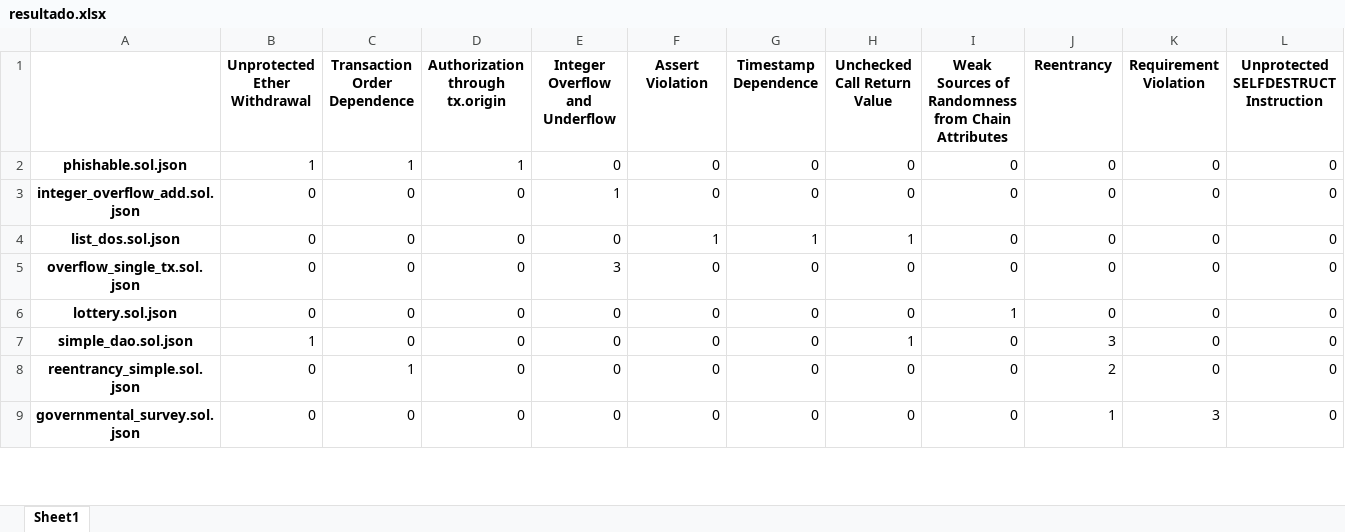
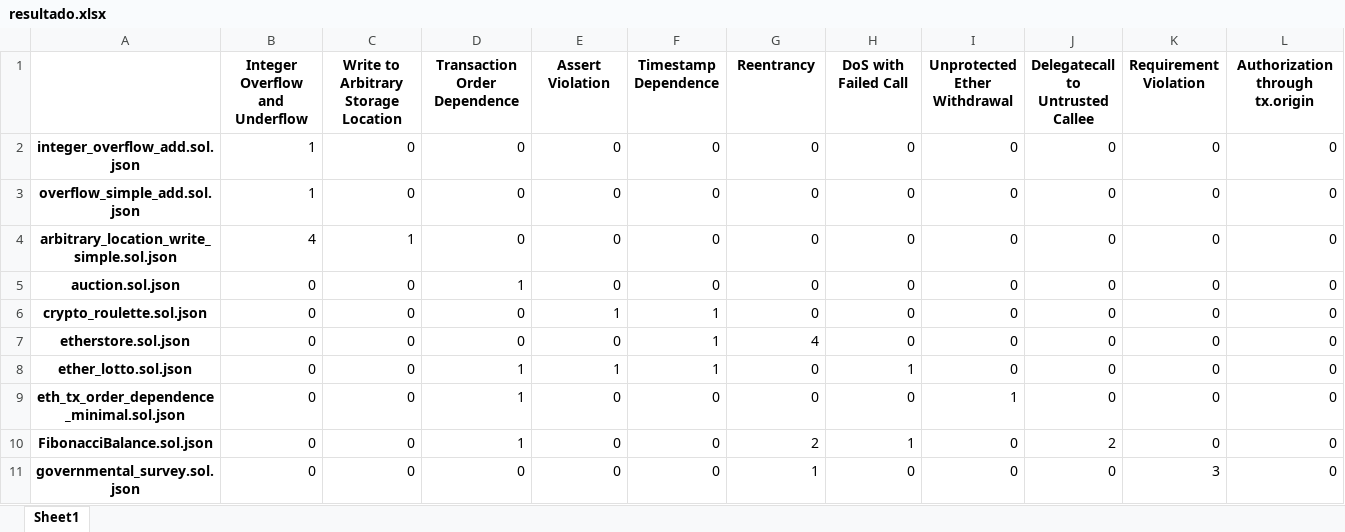
Before and after one commit to drinith/analysis_mestrado, an Excel workbook: mythril/0.24.7_smartbugs-curated/results/resultado.xlsx, sheet Sheet1, drawn as a sheet; only a part is shown; values as stored, in another font and other column widths than the file's, no borders; removed rows and columns are numbered as before the commit, all else as after; rows hold the shown columns only; the diff covers the shown part only; the diff names each change by its address in the sheet, - before the commit and + after, or states it on an @@ line.

```diff
--- a/mythril/0.24.7_smartbugs-curated/results/resultado.xlsx (sheet Sheet1)
+++ b/mythril/0.24.7_smartbugs-curated/results/resultado.xlsx (sheet Sheet1)
-row 1:  | Unprotected Ether Withdrawal | Transaction Order Dependence | Authorization through tx.origin | Integer Overflow and Underflow | Assert Violation | Timestamp Dependence | Unchecked Call Return Value | Weak Sources of Randomness from Chain Attributes | Reentrancy | Requirement Violation | Unprotected SELFDESTRUCT Instruction
-row 2: phishable.sol.json | 1 | 1 | 1 | 0 | 0 | 0 | 0 | 0 | 0 | 0 | 0
+row 1:  | Integer Overflow and Underflow | Write to Arbitrary Storage Location | Transaction Order Dependence | Assert Violation | Timestamp Dependence | Reentrancy | DoS with Failed Call | Unprotected Ether Withdrawal | Delegatecall to Untrusted Callee | Requirement Violation | Authorization through tx.origin
-B2: 0
+B2: 1
-E2: 1
+E2: 0
+row 3: overflow_simple_add.sol.json | 1 | 0 | 0 | 0 | 0 | 0 | 0 | 0 | 0 | 0 | 0
+row 4: arbitrary_location_write_simple.sol.json | 4 | 1 | 0 | 0 | 0 | 0 | 0 | 0 | 0 | 0 | 0
-A5: list_dos.sol.json
+A5: auction.sol.json
-D5: 0
+D5: 1
-F5: 1
+F5: 0
-G5: 1
+G5: 0
-H5: 1
+H5: 0
-A6: overflow_single_tx.sol.json
+A6: crypto_roulette.sol.json
-E6: 3
+E6: 1
-F6:F8: 0
+F6:F8: 1
-A7: lottery.sol.json
+A7: etherstore.sol.json
-G7: 0
+G7: 4
-I7: 1
+I7: 0
-A8: simple_dao.sol.json
+A8: ether_lotto.sol.json
-B8: 1
+B8: 0
-D8:D9: 0
+D8:D9: 1
-E8: 0
+E8: 1
-J8: 3
+J8: 0
-A9: reentrancy_simple.sol.json
+A9: eth_tx_order_dependence_minimal.sol.json
-C9: 1
+C9: 0
-I9: 0
+I9: 1
-J9: 2
+J9: 0
+row 10: FibonacciBalance.sol.json | 0 | 0 | 1 | 0 | 0 | 2 | 1 | 0 | 2 | 0 | 0
-G11: 0
+G11: 1
-J11: 1
+J11: 0
```
Also changed, not shown: 4 added rows, 7 removed rows and 129 edited cells elsewhere in this sheet, mythril/0.24.7_smartbugs-curated/0.24.7_mythril_smartbugs-curated_soma.xlsx, mythril/0.24.7_smartbugs-curated/acurado.xlsx, 10 other files.
